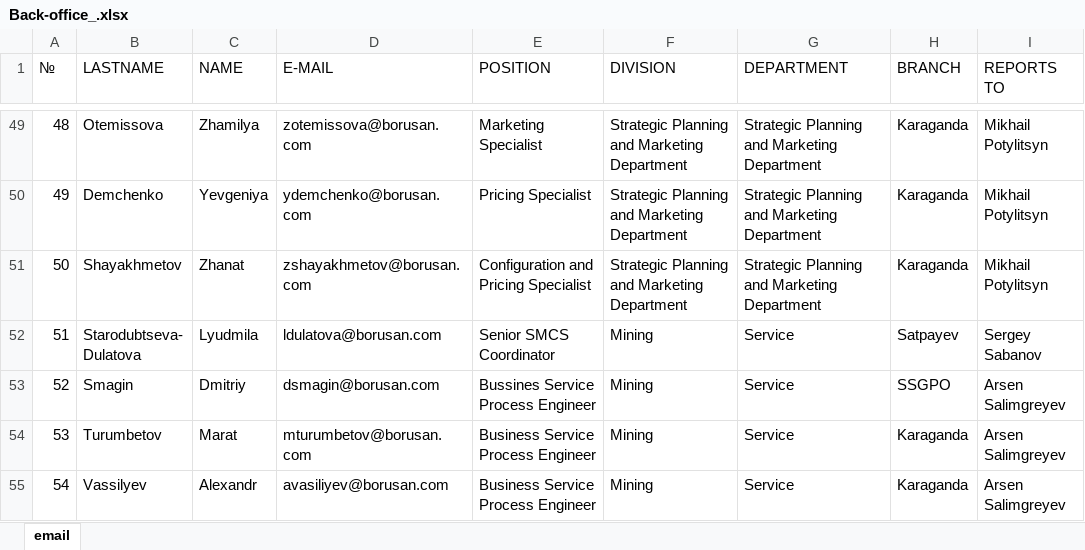
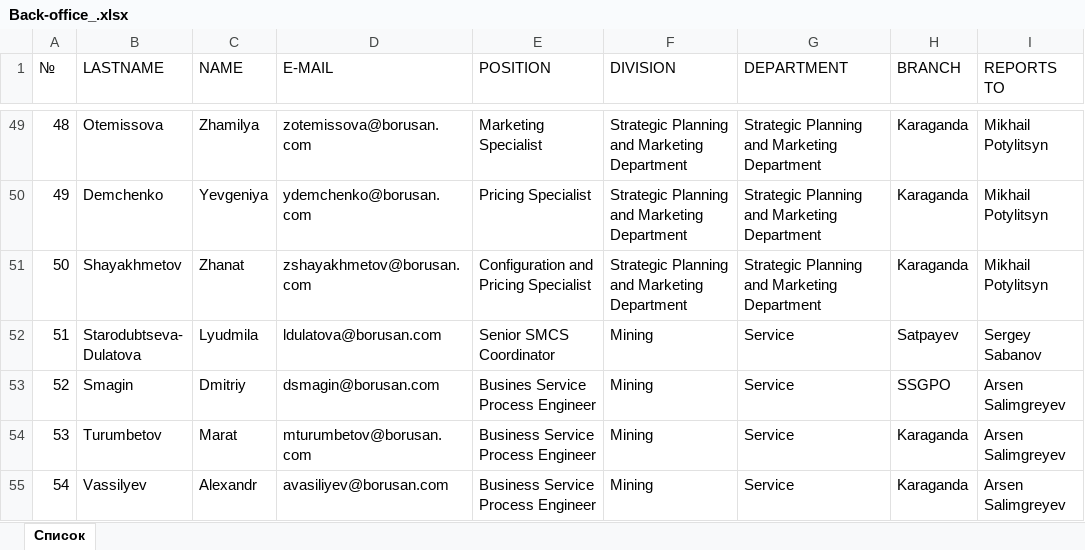
Before and after one commit to karen-av/sti, an Excel workbook: upload_files/Back-office_.xlsx, sheet Список, drawn as a sheet; only a part is shown, gaps mark what is left out; values as stored, in another font and other column widths than the file's, no cell formats; conditional formats not drawn; the diff names each change by its address in the sheet, - before the commit and + after, or states it on an @@ line.

Commit message:
mail to managers

```diff
--- a/upload_files/Back-office_.xlsx (sheet Список)
+++ b/upload_files/Back-office_.xlsx (sheet Список)
-sheet tab: email
+sheet tab: Список
-E53 (POSITION): Bussines Service Process Engineer
+E53 (POSITION): Busines Service Process Engineer
```
Also changed, not shown: cell formats, 6 other files.
